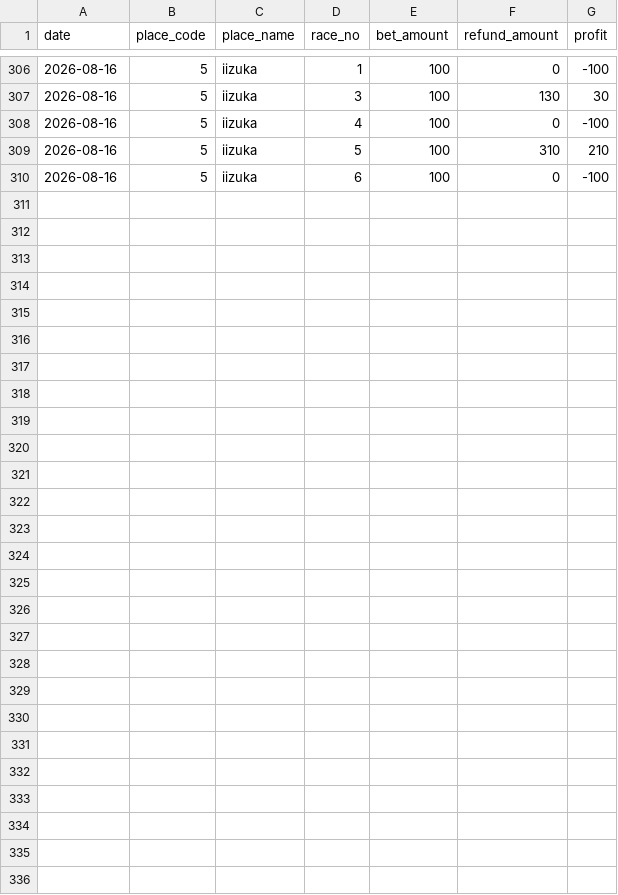
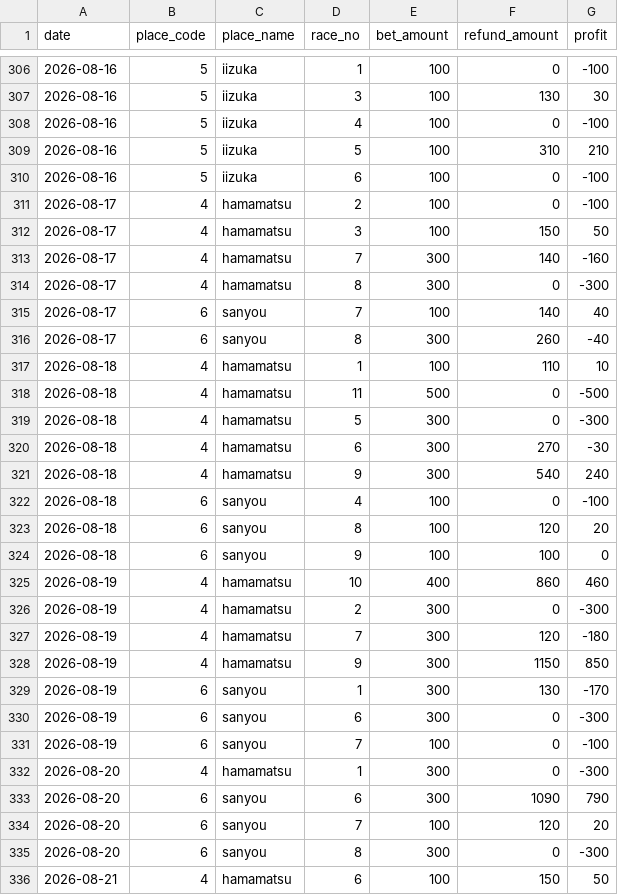
Before and after one commit to Tower2007/auto-racing-ai, a CSV file: data/bet_history.csv, drawn as a sheet; only a part is shown, gaps mark what is left out.

```diff
--- a/data/bet_history.csv
+++ b/data/bet_history.csv
@@ -310 +310,27 @@ date,place_code,place_name,race_no,bet_amount,refund_amount,profit
 2026-08-16,5,iizuka,6,100,0,-100
+2026-08-17,4,hamamatsu,2,100,0,-100
+2026-08-17,4,hamamatsu,3,100,150,50
+2026-08-17,4,hamamatsu,7,300,140,-160
+2026-08-17,4,hamamatsu,8,300,0,-300
+2026-08-17,6,sanyou,7,100,140,40
+2026-08-17,6,sanyou,8,300,260,-40
+2026-08-18,4,hamamatsu,1,100,110,10
+2026-08-18,4,hamamatsu,11,500,0,-500
+2026-08-18,4,hamamatsu,5,300,0,-300
+2026-08-18,4,hamamatsu,6,300,270,-30
+2026-08-18,4,hamamatsu,9,300,540,240
+2026-08-18,6,sanyou,4,100,0,-100
+2026-08-18,6,sanyou,8,100,120,20
+2026-08-18,6,sanyou,9,100,100,0
+2026-08-19,4,hamamatsu,10,400,860,460
+2026-08-19,4,hamamatsu,2,300,0,-300
+2026-08-19,4,hamamatsu,7,300,120,-180
+2026-08-19,4,hamamatsu,9,300,1150,850
+2026-08-19,6,sanyou,1,300,130,-170
+2026-08-19,6,sanyou,6,300,0,-300
+2026-08-19,6,sanyou,7,100,0,-100
+2026-08-20,4,hamamatsu,1,300,0,-300
+2026-08-20,6,sanyou,6,300,1090,790
+2026-08-20,6,sanyou,7,100,120,20
+2026-08-20,6,sanyou,8,300,0,-300
+2026-08-21,4,hamamatsu,6,100,150,50
```
Also changed, not shown: data/bet_history_detail.csv, 1 other file.
